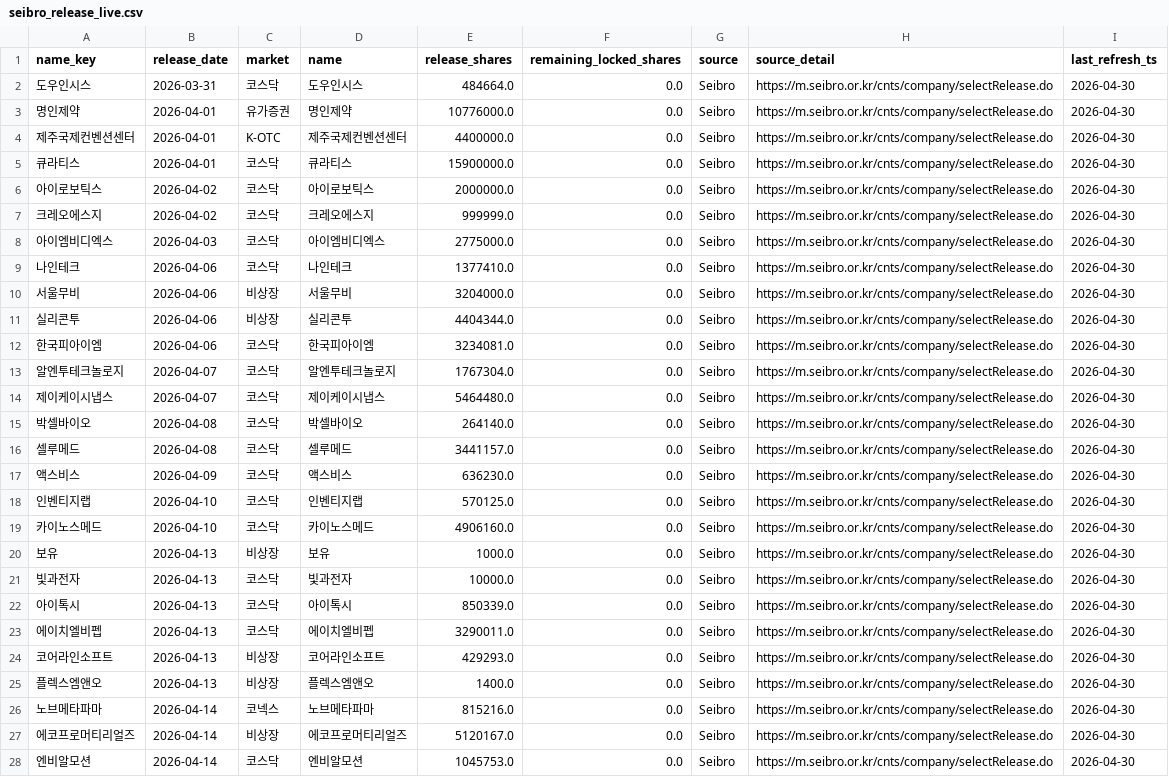
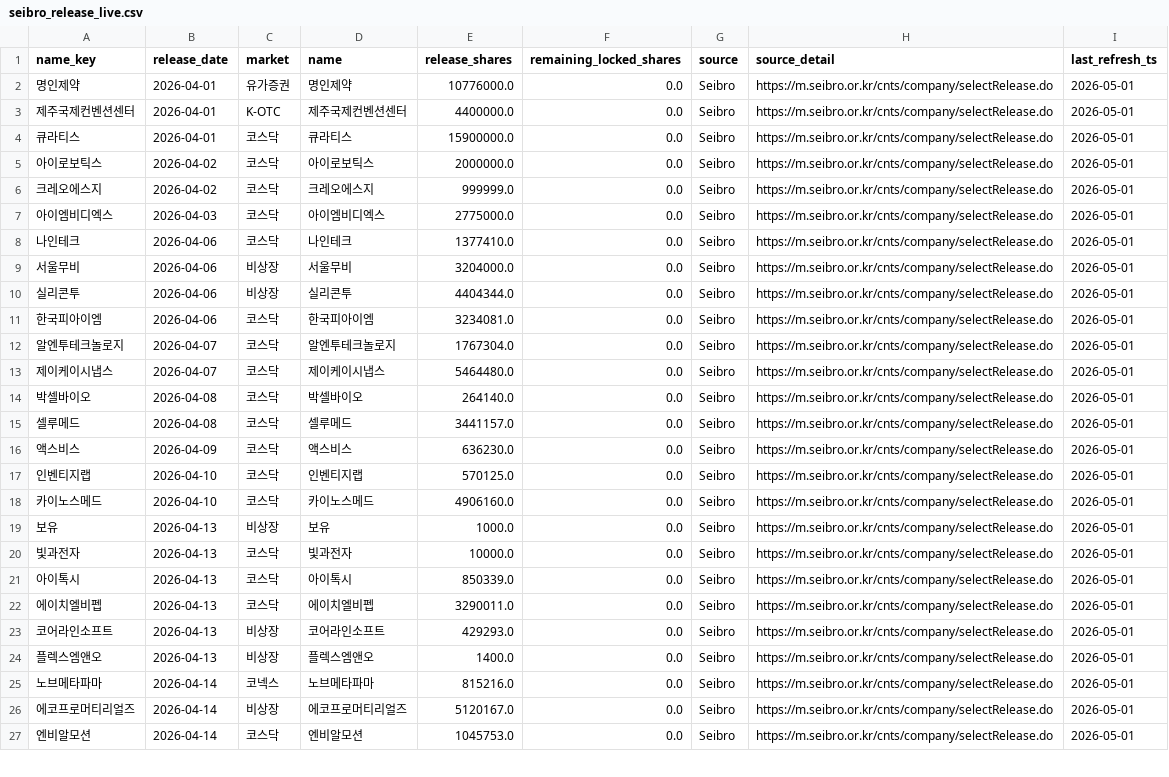
Before and after one commit to poet1004/offering_reminder, a CSV file: ipo_git/data/cache/seibro_release_live.csv, drawn as a sheet; only a part is shown; removed rows and columns are numbered as before the commit, all else as after; the diff covers the shown part only; the diff names each change by its address in the sheet, - before the commit and + after, or states it on an @@ line.

```diff
--- a/ipo_git/data/cache/seibro_release_live.csv
+++ b/ipo_git/data/cache/seibro_release_live.csv
-row 2: 도우인시스 | 2026-03-31 | 코스닥 | 도우인시스 | 484664.0 | 0.0 | Seibro | https://m.seibro.or.kr/cnts/company/selectRelease.do | 2026-04-30
-I2:I27 (last_refresh_ts): 2026-04-30
+I2:I27 (last_refresh_ts): 2026-05-01
```
Also changed, not shown: 41 edited cells elsewhere in this file, ipo_git/data/cache/public_quotes_latest.csv, ipo_git/data/cache/public_technical_latest.csv, 33 other files.
